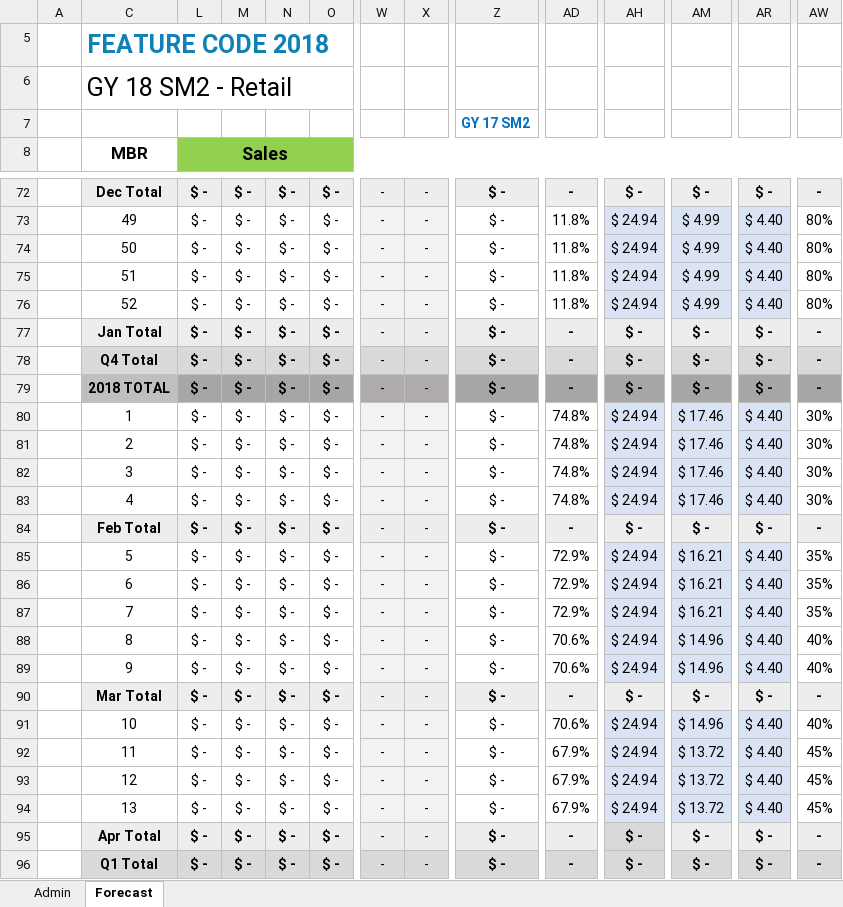
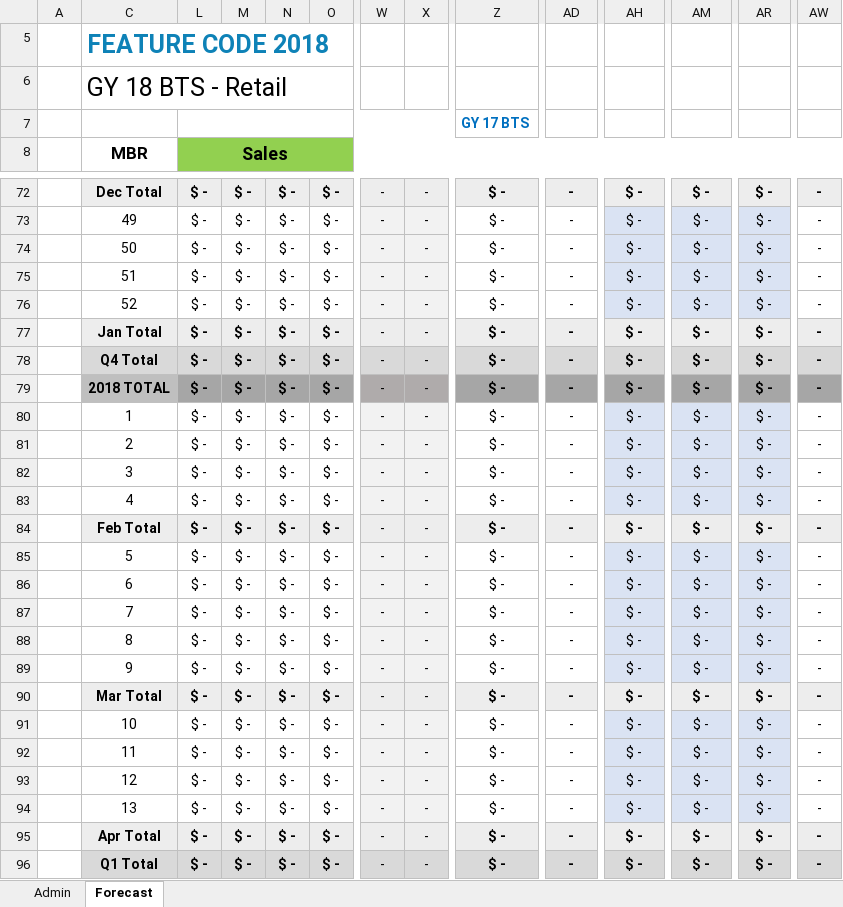
Before and after one commit to marilyncnn/Gym-FCF2, an Excel workbook: excel/FC Sales Forecast v2.xlsm, sheet Forecast, drawn as a sheet; only a part is shown, gaps mark what is left out; values as stored, in another font and other column widths than the file's, no borders; charts and pictures and conditional formats not drawn; the diff covers the shown part only; the diff names each change by its address in the sheet, - before the commit and + after, or states it on an @@ line.

```diff
--- a/excel/FC Sales Forecast v2.xlsm (sheet Forecast)
+++ b/excel/FC Sales Forecast v2.xlsm (sheet Forecast)
-C6: GY 18 SM2 - Retail
+C6: GY 18 BTS - Retail
+L7:X7 merged
-Z7: GY 17 SM2
+Z7: GY 17 BTS
-AD73:AD76: 11.8%
+AD73:AD76: -
-AH73:AH76: $ 24.94
+AH73:AH76: $ -
-AM73:AM76: $ 4.99
+AM73:AM76: $ -
-AR73:AR76: $ 4.40
+AR73:AR76: $ -
-AW73:AW76: 80%
+AW73:AW76: -
-AD80:AD83: 74.8%
+AD80:AD83: -
-AH80:AH83: $ 24.94
+AH80:AH83: $ -
-AM80:AM83: $ 17.46
+AM80:AM83: $ -
-AR80:AR83: $ 4.40
+AR80:AR83: $ -
-AW80:AW83: 30%
+AW80:AW83: -
-AD85:AD87: 72.9%
+AD85:AD87: -
-AH85:AH89: $ 24.94
+AH85:AH89: $ -
-AM85:AM87: $ 16.21
+AM85:AM87: $ -
-AR85:AR89: $ 4.40
+AR85:AR89: $ -
-AW85:AW87: 35%
+AW85:AW87: -
-AD88:AD89: 70.6%
+AD88:AD89: -
-AM88:AM89: $ 14.96
+AM88:AM89: $ -
-AW88:AW89: 40%
+AW88:AW89: -
-AD91: 70.6%
+AD91: -
-AH91:AH94: $ 24.94
+AH91:AH94: $ -
-AM91: $ 14.96
+AM91: $ -
-AR91:AR94: $ 4.40
+AR91:AR94: $ -
-AW91: 40%
+AW91: -
-AD92:AD94: 67.9%
+AD92:AD94: -
-AM92:AM94: $ 13.72
+AM92:AM94: $ -
-AW92:AW94: 45%
+AW92:AW94: -
```
Also changed, not shown: 105 edited cells elsewhere in this sheet, sheet Admin, formulas that keep their value, hidden cells, charts or pictures.
